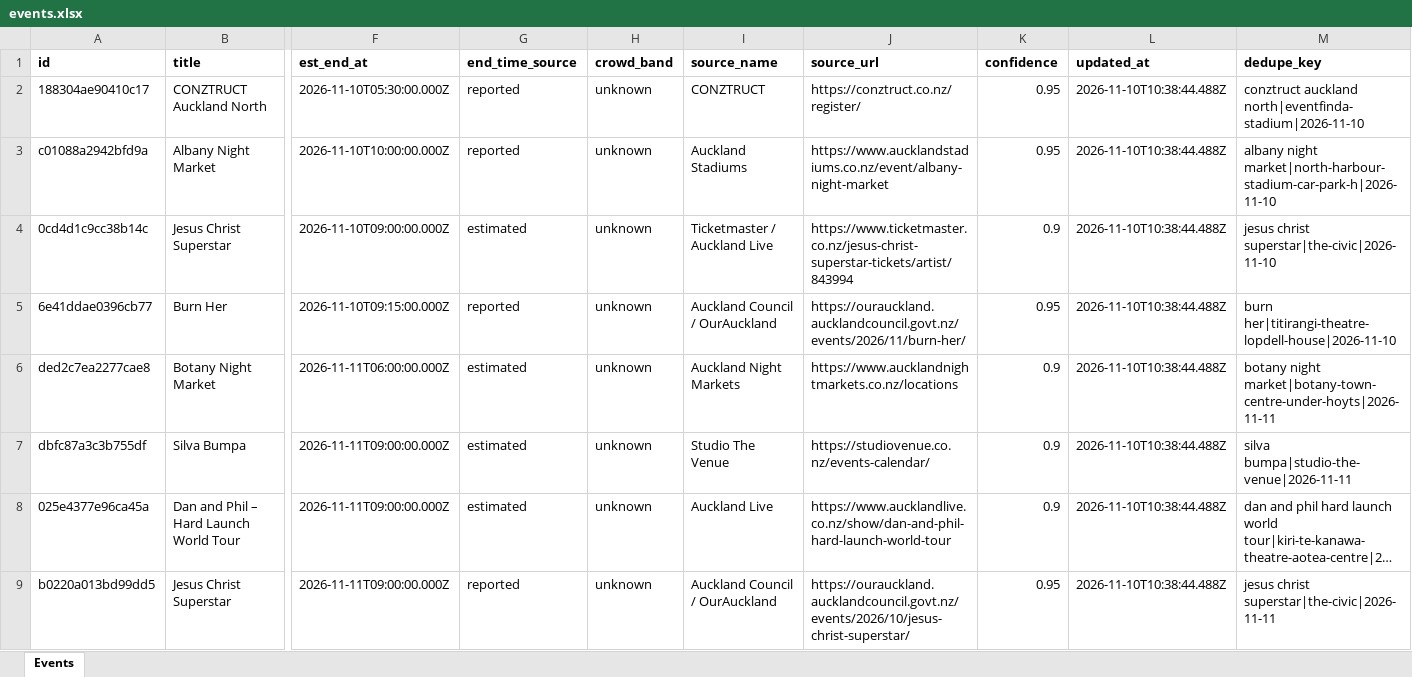
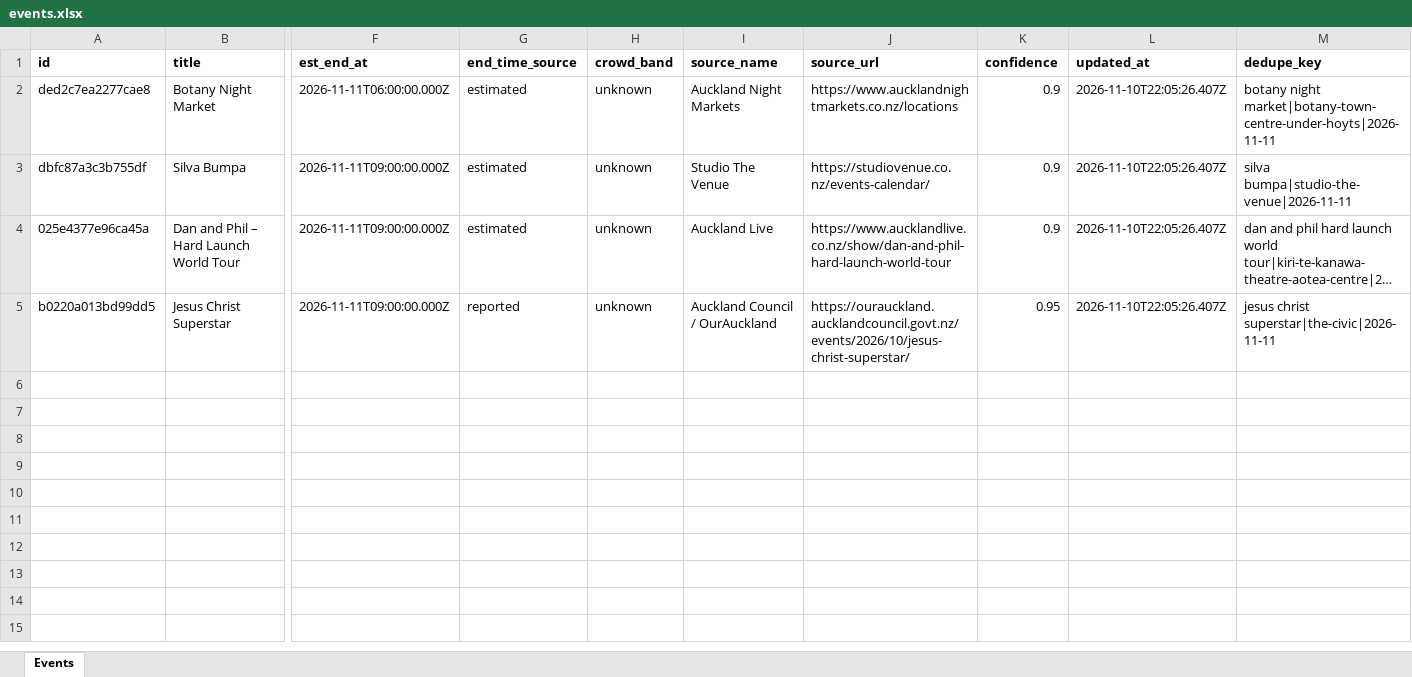
Before and after one commit to sreza756742/crowdroute, an Excel workbook: data/events.xlsx, sheet Events, drawn as a sheet; only a part is shown, gaps mark what is left out; long unchanged cells end in …; values as stored, in another font and other column widths than the file's, no borders; removed rows and columns are numbered as before the commit, all else as after; rows hold the shown columns only; the diff names each change by its address in the sheet, - before the commit and + after, or states it on an @@ line.

```diff
--- a/data/events.xlsx (sheet Events)
+++ b/data/events.xlsx (sheet Events)
-row 2: 188304ae90410c17 | CONZTRUCT Auckland North | 2026-11-10T05:30:00.000Z | reported | unknown | CONZTRUCT | https://conztruct.co.nz/register/ | 0.95 | 2026-11-10T10:38:44.488Z | conztruct auckland north|eventfinda-stadium|2026-11-10
-row 3: c01088a2942bfd9a | Albany Night Market | 2026-11-10T10:00:00.000Z | reported | unknown | Auckland Stadiums | https://www.aucklandstadiums.co.nz/event/albany-night-market | 0.95 | 2026-11-10T10:38:44.488Z | albany night market|north-harbour-stadium-car-park-h|2026-11-10
-row 4: 0cd4d1c9cc38b14c | Jesus Christ Superstar | 2026-11-10T09:00:00.000Z | estimated | unknown | Ticketmaster / Auckland Live | https://www.ticketmaster.co.nz/jesus-christ-superstar-tickets/artist/843994 | 0.9 | 2026-11-10T10:38:44.488Z | jesus christ superstar|the-civic|2026-11-10
-row 5: 6e41ddae0396cb77 | Burn Her | 2026-11-10T09:15:00.000Z | reported | unknown | Auckland Council / OurAuckland | https://ourauckland.aucklandcouncil.govt.nz/events/2026/11/burn-her/ | 0.95 | 2026-11-10T10:38:44.488Z | burn her|titirangi-theatre-lopdell-house|2026-11-10
-L2:L5 (updated_at): 2026-11-10T10:38:44.488Z
+L2:L5 (updated_at): 2026-11-10T22:05:26.407Z
```
Also changed, not shown: 4 other files.
